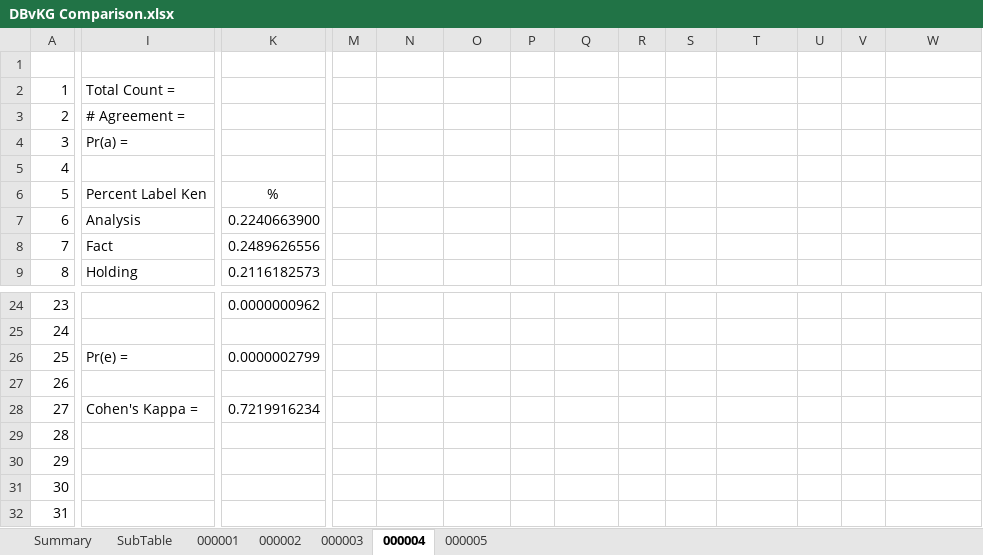
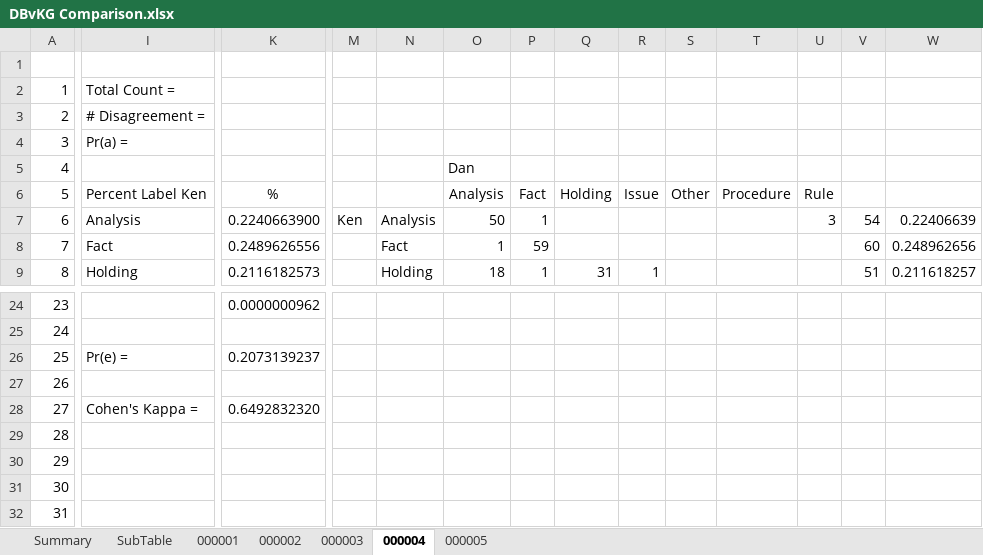
Before and after one commit to gradyk/Legal-Treebank-Dev, an Excel workbook: Testing/DBvKG Comparison.xlsx, sheet 000004, drawn as a sheet; only a part is shown, gaps mark what is left out; values as stored, in another font and other column widths than the file's, no borders; the diff covers the shown part only; the diff names each change by its address in the sheet, - before the commit and + after, or states it on an @@ line.

```diff
--- a/Testing/DBvKG Comparison.xlsx (sheet 000004)
+++ b/Testing/DBvKG Comparison.xlsx (sheet 000004)
-I3: # Agreement =
+I3: # Disagreement =
-O5: (empty)
+O5: Dan
-O6: (empty)
+O6: Analysis
-P6: (empty)
+P6: Fact
-Q6: (empty)
+Q6: Holding
-R6: (empty)
+R6: Issue
-S6: (empty)
+S6: Other
-T6: (empty)
+T6: Procedure
-U6: (empty)
+U6: Rule
-M7: (empty)
+M7: Ken
-N7: (empty)
+N7: Analysis
-O7: (empty)
+O7: 50
-P7: (empty)
+P7: 1
-U7: (empty)
+U7: 3
-V7: (empty)
+V7: 54
-W7: (empty)
+W7: 0.22406639
-N8: (empty)
+N8: Fact
-O8: (empty)
+O8: 1
-P8: (empty)
+P8: 59
-V8: (empty)
+V8: 60
-W8: (empty)
+W8: 0.248962656
-N9: (empty)
+N9: Holding
-O9: (empty)
+O9: 18
-P9: (empty)
+P9: 1
-Q9: (empty)
+Q9: 31
-R9: (empty)
+R9: 1
-V9: (empty)
+V9: 51
-W9: (empty)
+W9: 0.211618257
-K26: 0.0000002799
+K26: 0.2073139237
-K28: 0.7219916234
+K28: 0.6492832320
```
Also changed, not shown: 38 edited cells elsewhere in this sheet, sheet Summary, sheet 000001, sheet 000005, sheet 000002, sheet 000003, formulas that keep their value, 15 other files.
